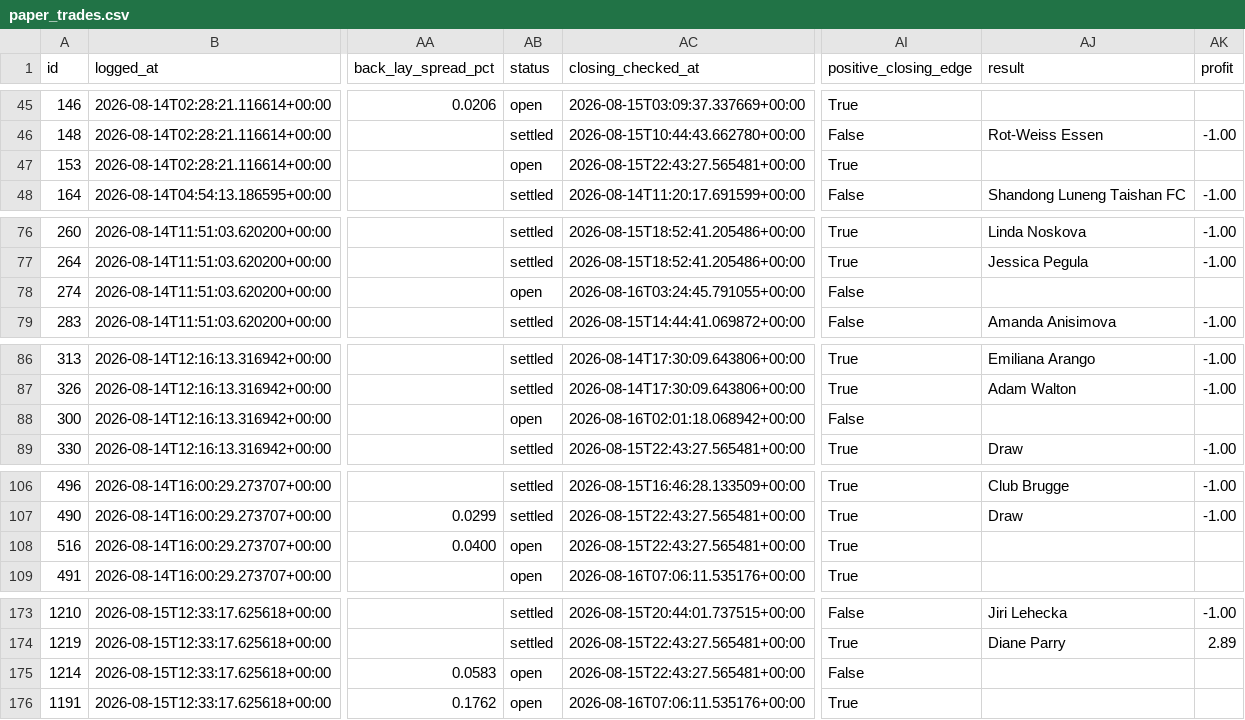
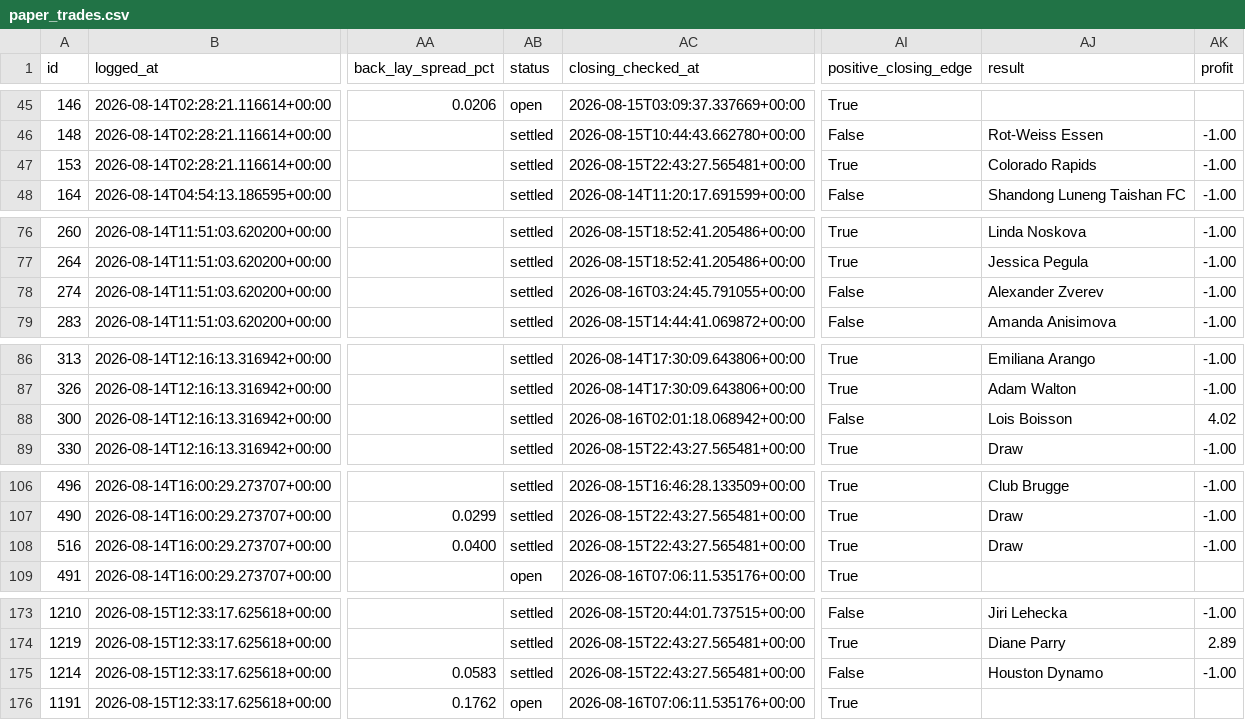
Before and after one commit to KamvysisPuzzles/sports-stat-arb, a CSV file: data/paper_trades.csv, drawn as a sheet; only a part is shown, gaps mark what is left out; the diff covers the shown part only; the diff names each change by its address in the sheet, - before the commit and + after, or states it on an @@ line.

```diff
--- a/data/paper_trades.csv
+++ b/data/paper_trades.csv
-AB47 (status): open
+AB47 (status): settled
-AJ47 (result): (empty)
+AJ47 (result): Colorado Rapids
-AK47 (profit): (empty)
+AK47 (profit): -1.00
-AB78 (status): open
+AB78 (status): settled
-AJ78 (result): (empty)
+AJ78 (result): Alexander Zverev
-AK78 (profit): (empty)
+AK78 (profit): -1.00
-AB88 (status): open
+AB88 (status): settled
-AJ88 (result): (empty)
+AJ88 (result): Lois Boisson
-AK88 (profit): (empty)
+AK88 (profit): 4.02
-AB108 (status): open
+AB108 (status): settled
-AJ108 (result): (empty)
+AJ108 (result): Draw
-AK108 (profit): (empty)
+AK108 (profit): -1.00
-AB175 (status): open
+AB175 (status): settled
-AJ175 (result): (empty)
+AJ175 (result): Houston Dynamo
-AK175 (profit): (empty)
+AK175 (profit): -1.00
```
Also changed, not shown: 6 edited cells elsewhere in this file, 2 other files.
